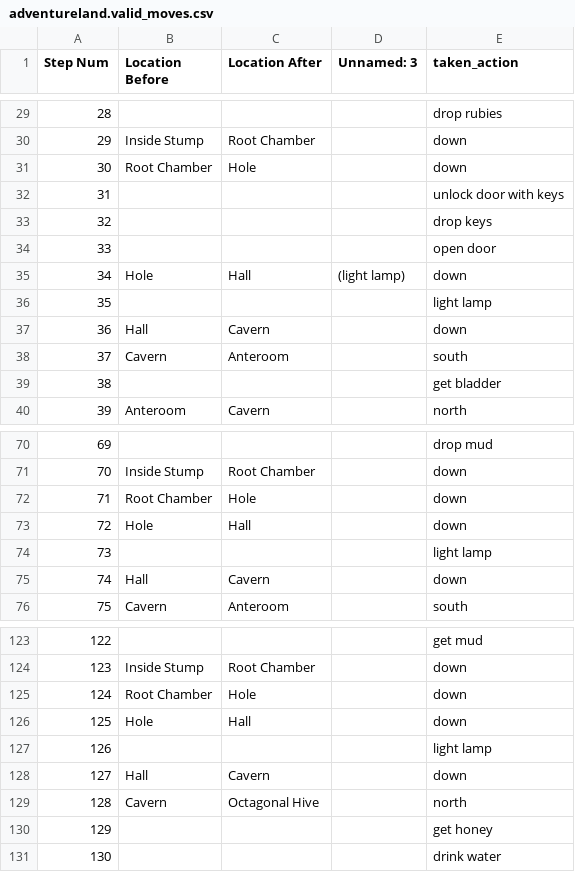
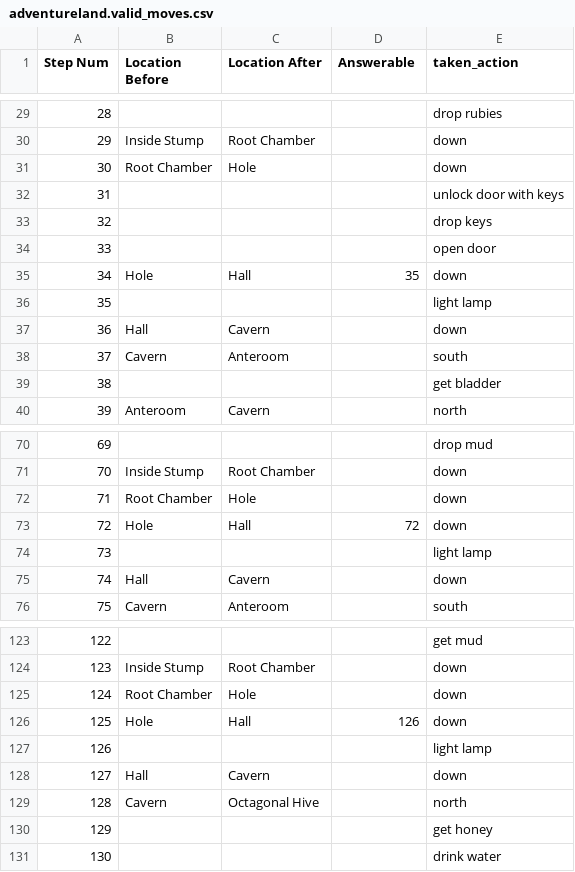
Before and after one commit to Oaklight/mango, a CSV file: data-intermediate/adventureland/adventureland.valid_moves.csv, drawn as a sheet; only a part is shown, gaps mark what is left out; the diff names each change by its address in the sheet, - before the commit and + after, or states it on an @@ line.

Commit message:
clean adventureland

```diff
--- a/data-intermediate/adventureland/adventureland.valid_moves.csv
+++ b/data-intermediate/adventureland/adventureland.valid_moves.csv
-D1: Unnamed: 3
+D1: Answerable
-D35 (Answerable): (light lamp)
+D35 (Answerable): 35
-D73 (Answerable): (empty)
+D73 (Answerable): 72
-D126 (Answerable): (empty)
+D126 (Answerable): 126
```
